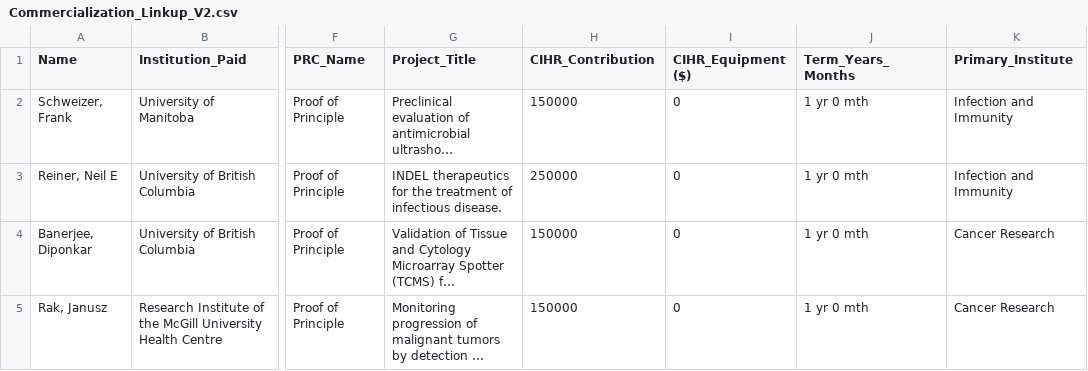
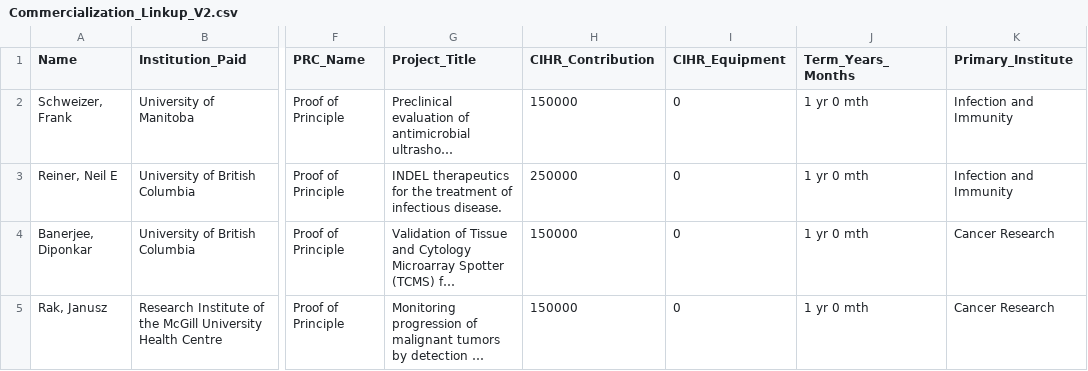
Before and after one commit to PinknMatter/CIHR, a CSV file: Commercialization_Linkup_V2.csv, drawn as a sheet; only a part is shown, gaps mark what is left out; long unchanged cells end in …; the diff names each change by its address in the sheet, - before the commit and + after, or states it on an @@ line.

Commit message:
removed $

```diff
--- a/Commercialization_Linkup_V2.csv
+++ b/Commercialization_Linkup_V2.csv
-I1: CIHR_Equipment ($)
+I1: CIHR_Equipment
```
